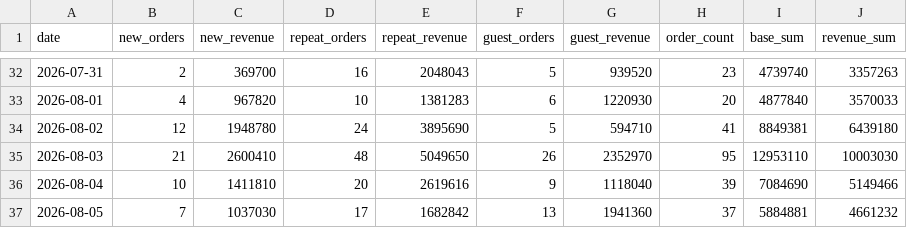
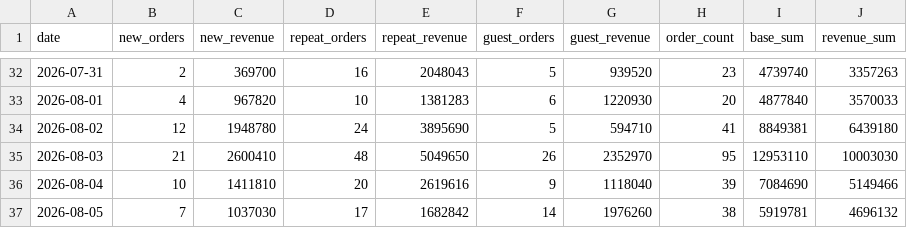
Before and after one commit to kaioh1010/cafe24-tracker, a CSV file: data/daily_summary.csv, drawn as a sheet; only a part is shown, gaps mark what is left out.

```diff
--- a/data/daily_summary.csv
+++ b/data/daily_summary.csv
@@ -36,2 +36,2 @@ date,new_orders,new_revenue,repeat_orders,repeat_revenue,guest_orders,guest_reve
 2026-08-04,10,1411810,20,2619616,9,1118040,39,7084690,5149466
-2026-08-05,7,1037030,17,1682842,13,1941360,37,5884881,4661232
+2026-08-05,7,1037030,17,1682842,14,1976260,38,5919781,4696132
```
Also changed, not shown: data/daily_sales.csv.
